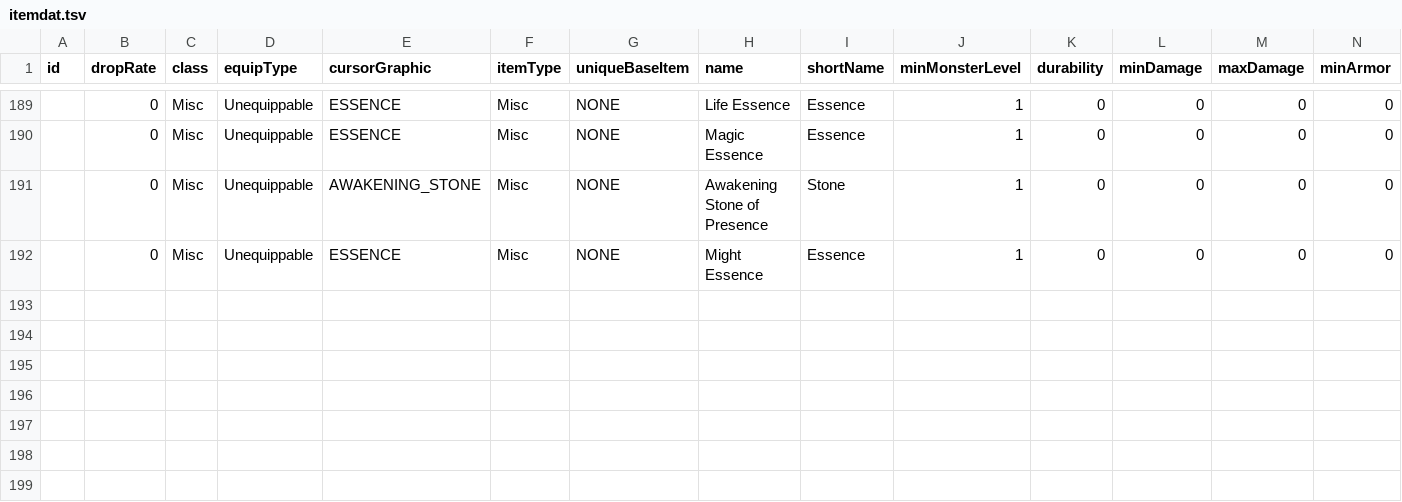
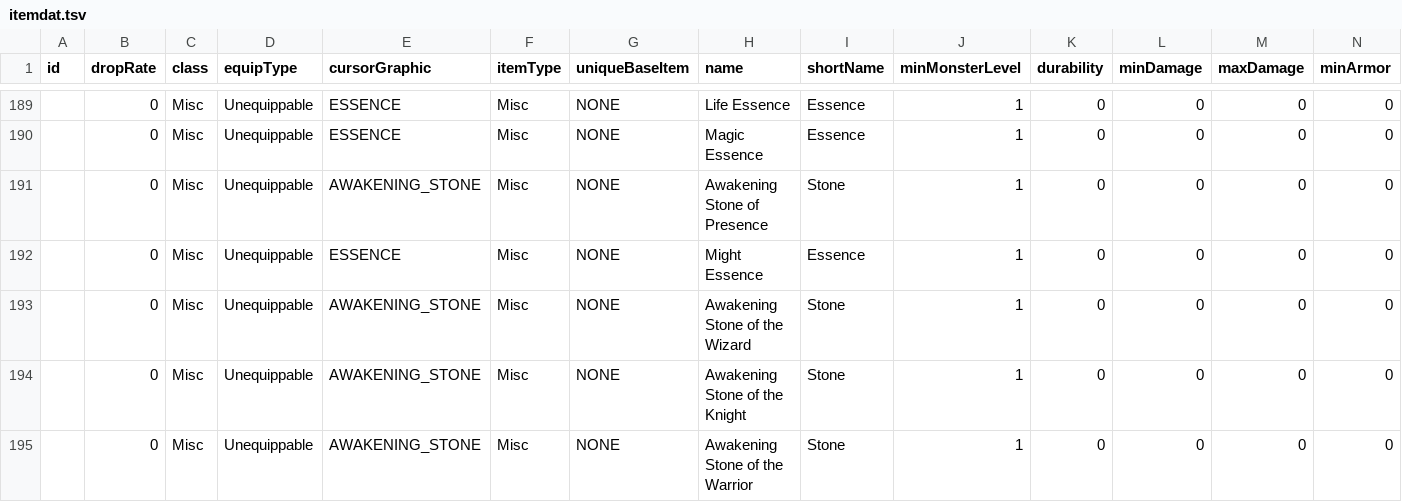
Before and after one commit to Spade2io/DevilutionX, a TSV file: assets/txtdata/items/itemdat.tsv, drawn as a sheet; only a part is shown, gaps mark what is left out; rows hold the shown columns only; the diff names each change by its address in the sheet, - before the commit and + after, or states it on an @@ line.

```diff
--- a/assets/txtdata/items/itemdat.tsv
+++ b/assets/txtdata/items/itemdat.tsv
+row 193:  | 0 | Misc | Unequippable | AWAKENING_STONE | Misc | NONE | Awakening Stone of the Wizard | Stone | 1 | 0 | 0 | 0 | 0
+row 194:  | 0 | Misc | Unequippable | AWAKENING_STONE | Misc | NONE | Awakening Stone of the Knight | Stone | 1 | 0 | 0 | 0 | 0
+row 195:  | 0 | Misc | Unequippable | AWAKENING_STONE | Misc | NONE | Awakening Stone of the Warrior | Stone | 1 | 0 | 0 | 0 | 0
```
Also changed, not shown: assets/txtdata/classes/bard/attributes.tsv, assets/txtdata/classes/monk/attributes.tsv, 18 other files.
